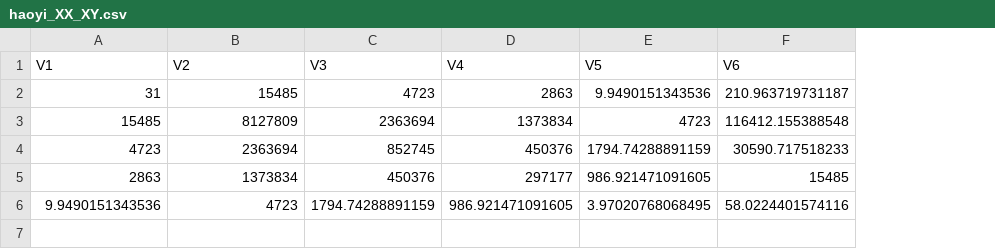
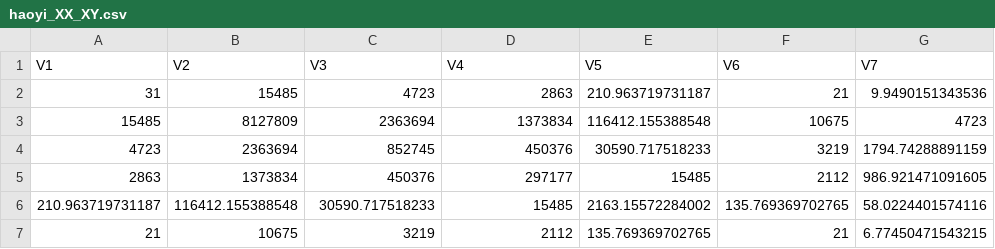
Before and after one commit to haoyi1102/620_project_1, a CSV file: haoyi_XX_XY.csv, drawn as a sheet; removed rows and columns are numbered as before the commit, all else as after; the diff names each change by its address in the sheet, - before the commit and + after, or states it on an @@ line.

```diff
--- a/haoyi_XX_XY.csv
+++ b/haoyi_XX_XY.csv
+column G (V7), rows 2-5: 9.9490151343536 | 4723 | 1794.74288891159 | 986.921471091605
-E2 (V5): 9.9490151343536
+E2 (V5): 210.963719731187
-F2 (V6): 210.963719731187
+F2 (V6): 21
-E3 (V5): 4723
+E3 (V5): 116412.155388548
-F3 (V6): 116412.155388548
+F3 (V6): 10675
-E4 (V5): 1794.74288891159
+E4 (V5): 30590.717518233
-F4 (V6): 30590.717518233
+F4 (V6): 3219
-E5 (V5): 986.921471091605
+E5 (V5): 15485
-F5 (V6): 15485
+F5 (V6): 2112
-row 6: 9.9490151343536 | 4723 | 1794.74288891159 | 986.921471091605 | 3.97020768068495 | 58.0224401574116
+row 6: 210.963719731187 | 116412.155388548 | 30590.717518233 | 15485 | 2163.15572284002 | 135.769369702765 | 58.0224401574116
+row 7: 21 | 10675 | 3219 | 2112 | 135.769369702765 | 21 | 6.77450471543215
```
Also changed, not shown: 1 other file.
